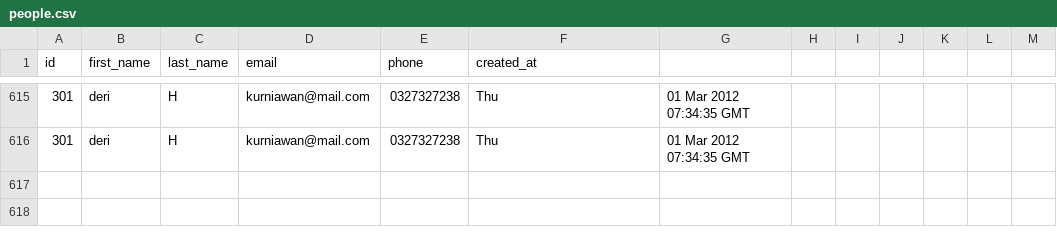
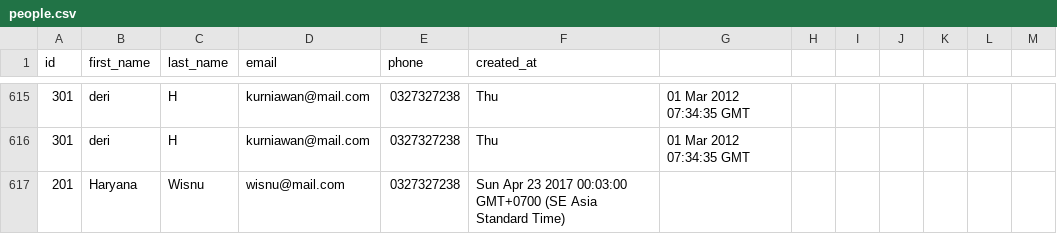
Before and after one commit to fire-fox-2017/parsing-data-1, a CSV file: people.csv, drawn as a sheet; only a part is shown, gaps mark what is left out.

```diff
--- a/people.csv
+++ b/people.csv
@@ -616 +616,2 @@ id,first_name,last_name,email,phone,created_at
 301,deri,H,kurniawan@mail.com,0327327238,Thu, 01 Mar 2012 07:34:35 GMT
+201,Haryana,Wisnu,wisnu@mail.com,0327327238,Sun Apr 23 2017 00:03:00 GMT+0700 (SE Asia Standard Time)
```
Also changed, not shown: 1 other file.
